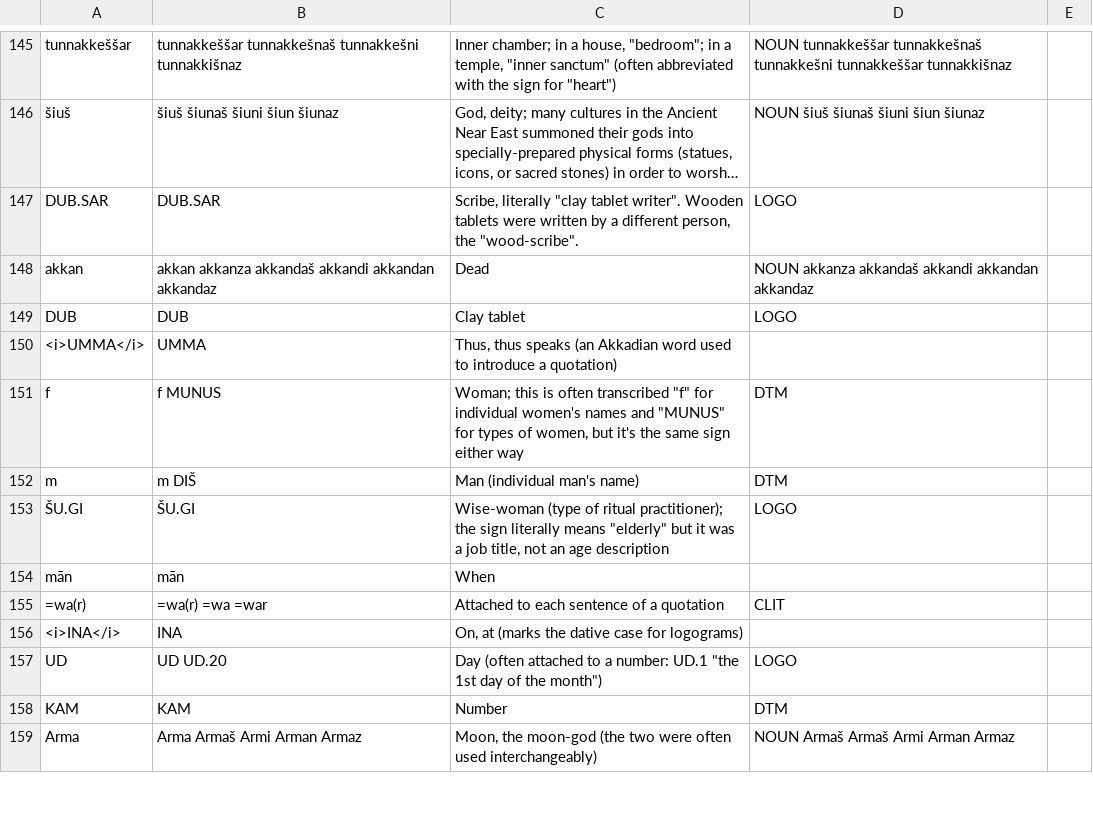
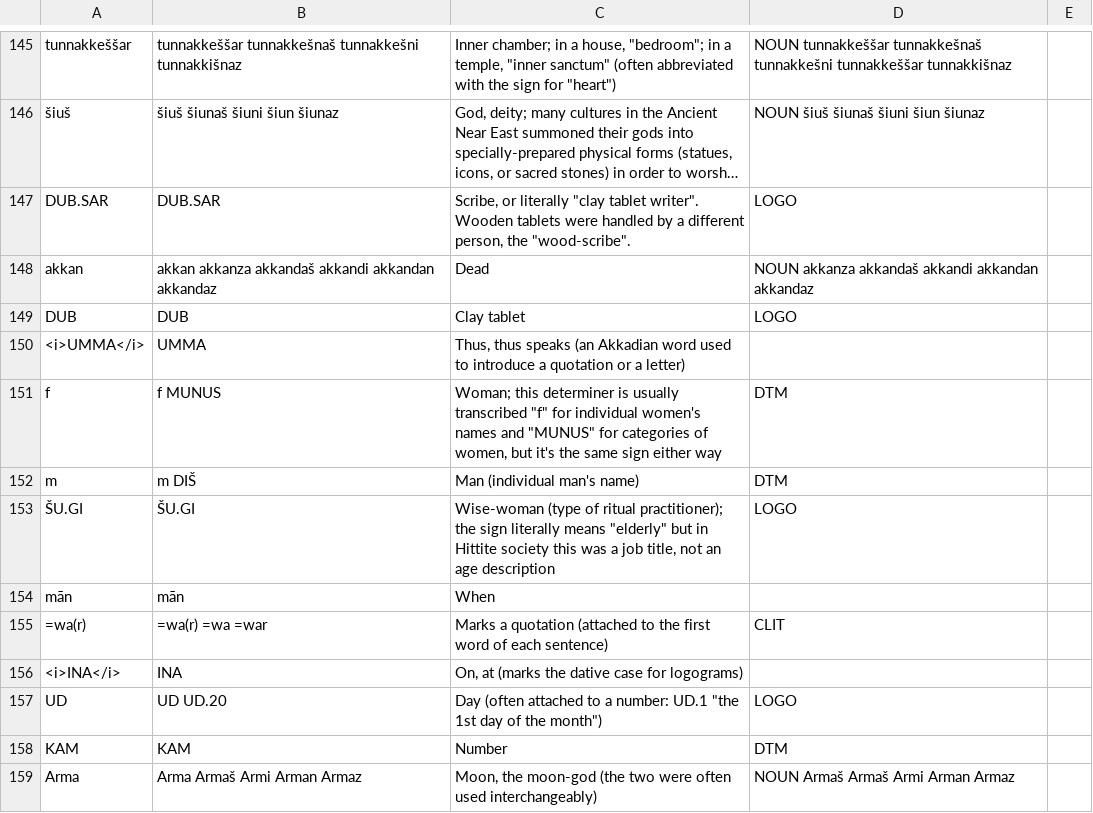
Before and after one commit to dstelzer/hittite-dialog, a TSV file: dictionary.tsv, drawn as a sheet; only a part is shown, gaps mark what is left out; long unchanged cells end in …; the diff covers the shown part only; the diff names each change by its address in the sheet, - before the commit and + after, or states it on an @@ line.

```diff
--- a/dictionary.tsv
+++ b/dictionary.tsv
-C147: Scribe, literally "clay tablet writer". Wooden tablets were written by a…
+C147: Scribe, or literally "clay tablet writer". Wooden tablets were handled by a…
-C150: …introduce a quotation)
+C150: …introduce a quotation or a letter)
-C151: Woman; this is often transcribed "f" for individual women's names and "MUNUS" for types of women,…
+C151: Woman; this determiner is usually transcribed "f" for individual women's names and "MUNUS" for categories of women,…
-C153: …"elderly" but it was a…
+C153: …"elderly" but in Hittite society this was a…
-C155: Attached to each sentence of a quotation
+C155: Marks a quotation (attached to the first word of each sentence)
```
Also changed, not shown: 2 added rows, 1 removed row and 24 edited cells elsewhere in this file, 7 other files.
